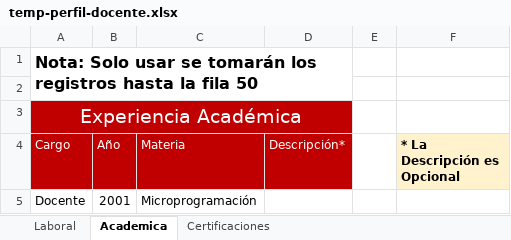
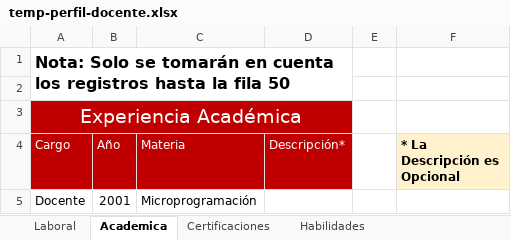
Before and after one commit to geovannilr/SIGPAD, an Excel workbook: public/Uploads/Recursos/temp-perfil-docente.xlsx, sheet Academica, drawn as a sheet; values as stored, in another font and other column widths than the file's, no borders; the diff names each change by its address in the sheet, - before the commit and + after, or states it on an @@ line.

```diff
--- a/public/Uploads/Recursos/temp-perfil-docente.xlsx (sheet Academica)
+++ b/public/Uploads/Recursos/temp-perfil-docente.xlsx (sheet Academica)
+sheet tab: Habilidades
-A1 (Cargo): Nota: Solo usar se tomarán los registros…
+A1 (Cargo): Nota: Solo se tomarán en cuenta los registros…
```
Also changed, not shown: sheet Certificaciones, sheet Laboral.
